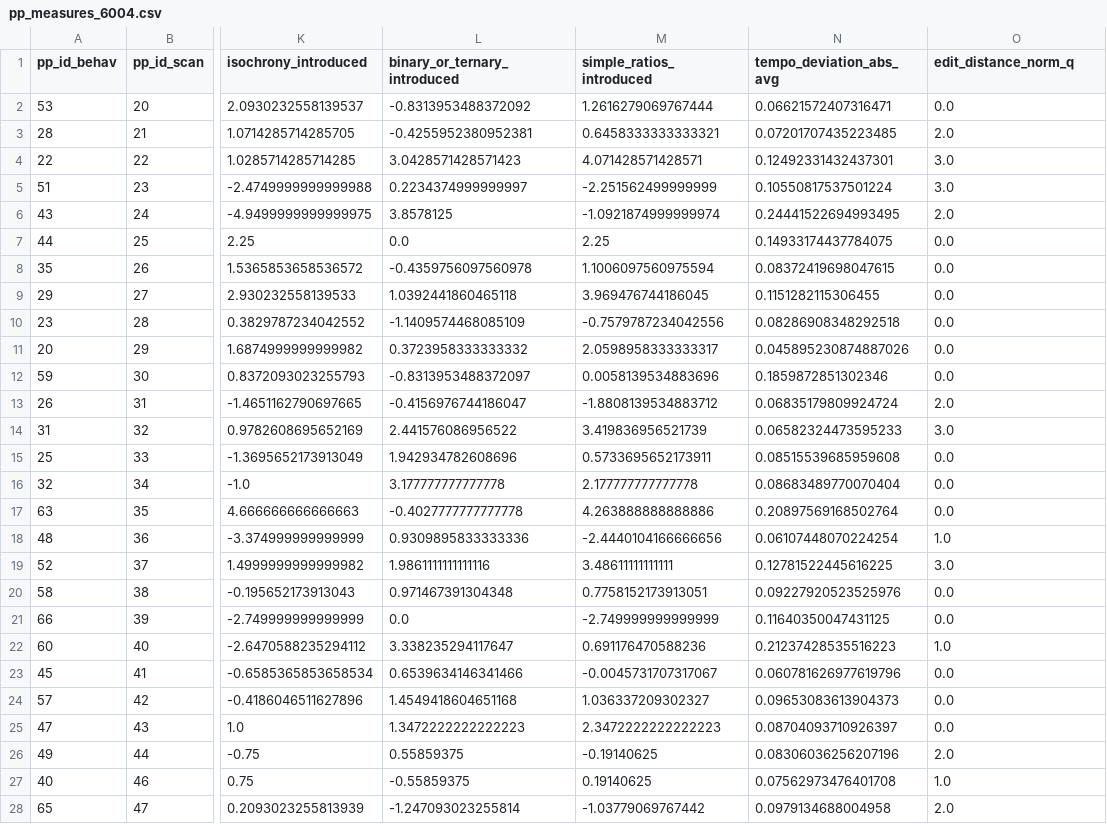
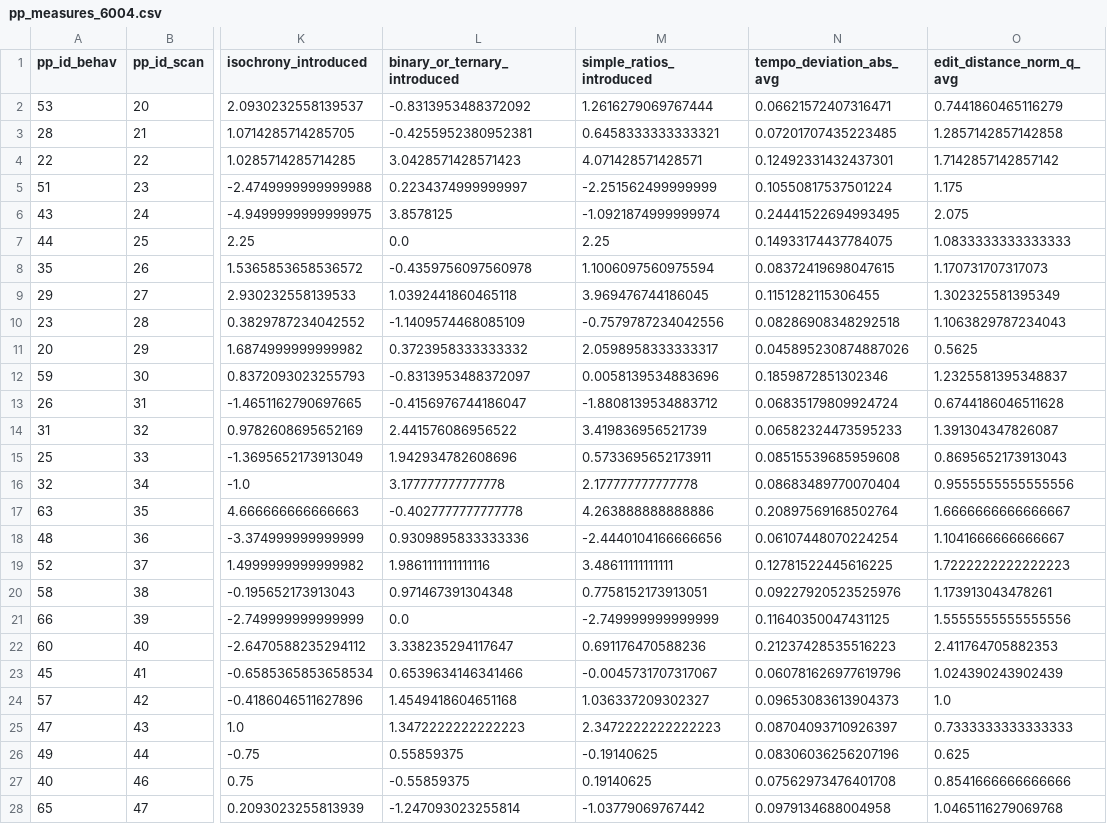
Before and after one commit to Jellevanderwerff/rhythmic_universals_in_brain_network_organization, a CSV file: data/experiment/processed/pp_measures_6004.csv, drawn as a sheet; only a part is shown, gaps mark what is left out; the diff covers the shown part only; the diff names each change by its address in the sheet, - before the commit and + after, or states it on an @@ line.

```diff
--- a/data/experiment/processed/pp_measures_6004.csv
+++ b/data/experiment/processed/pp_measures_6004.csv
-O1: edit_distance_norm_q
+O1: edit_distance_norm_q_avg
-O2 (edit_distance_norm_q_avg): 0.0
+O2 (edit_distance_norm_q_avg): 0.7441860465116279
-O3 (edit_distance_norm_q_avg): 2.0
+O3 (edit_distance_norm_q_avg): 1.2857142857142858
-O4 (edit_distance_norm_q_avg): 3.0
+O4 (edit_distance_norm_q_avg): 1.7142857142857142
-O5 (edit_distance_norm_q_avg): 3.0
+O5 (edit_distance_norm_q_avg): 1.175
-O6 (edit_distance_norm_q_avg): 2.0
+O6 (edit_distance_norm_q_avg): 2.075
-O7 (edit_distance_norm_q_avg): 0.0
+O7 (edit_distance_norm_q_avg): 1.0833333333333333
-O8 (edit_distance_norm_q_avg): 0.0
+O8 (edit_distance_norm_q_avg): 1.170731707317073
-O9 (edit_distance_norm_q_avg): 0.0
+O9 (edit_distance_norm_q_avg): 1.302325581395349
-O10 (edit_distance_norm_q_avg): 0.0
+O10 (edit_distance_norm_q_avg): 1.1063829787234043
-O11 (edit_distance_norm_q_avg): 0.0
+O11 (edit_distance_norm_q_avg): 0.5625
-O12 (edit_distance_norm_q_avg): 0.0
+O12 (edit_distance_norm_q_avg): 1.2325581395348837
-O13 (edit_distance_norm_q_avg): 2.0
+O13 (edit_distance_norm_q_avg): 0.6744186046511628
-O14 (edit_distance_norm_q_avg): 3.0
+O14 (edit_distance_norm_q_avg): 1.391304347826087
-O15 (edit_distance_norm_q_avg): 0.0
+O15 (edit_distance_norm_q_avg): 0.8695652173913043
-O16 (edit_distance_norm_q_avg): 0.0
+O16 (edit_distance_norm_q_avg): 0.9555555555555556
-O17 (edit_distance_norm_q_avg): 0.0
+O17 (edit_distance_norm_q_avg): 1.6666666666666667
-O18 (edit_distance_norm_q_avg): 1.0
+O18 (edit_distance_norm_q_avg): 1.1041666666666667
-O19 (edit_distance_norm_q_avg): 3.0
+O19 (edit_distance_norm_q_avg): 1.7222222222222223
-O20 (edit_distance_norm_q_avg): 0.0
+O20 (edit_distance_norm_q_avg): 1.173913043478261
-O21 (edit_distance_norm_q_avg): 0.0
+O21 (edit_distance_norm_q_avg): 1.5555555555555556
-O22 (edit_distance_norm_q_avg): 1.0
+O22 (edit_distance_norm_q_avg): 2.411764705882353
-O23 (edit_distance_norm_q_avg): 0.0
+O23 (edit_distance_norm_q_avg): 1.024390243902439
-O24 (edit_distance_norm_q_avg): 0.0
+O24 (edit_distance_norm_q_avg): 1.0
-O25 (edit_distance_norm_q_avg): 0.0
+O25 (edit_distance_norm_q_avg): 0.7333333333333333
-O26 (edit_distance_norm_q_avg): 2.0
+O26 (edit_distance_norm_q_avg): 0.625
-O27 (edit_distance_norm_q_avg): 1.0
+O27 (edit_distance_norm_q_avg): 0.8541666666666666
-O28 (edit_distance_norm_q_avg): 2.0
+O28 (edit_distance_norm_q_avg): 1.0465116279069768
```
Also changed, not shown: 20 edited cells elsewhere in this file, data/experiment/processed/pp_measures.csv, data/experiment/processed/pp_measures_4004.csv, 5 other files.
